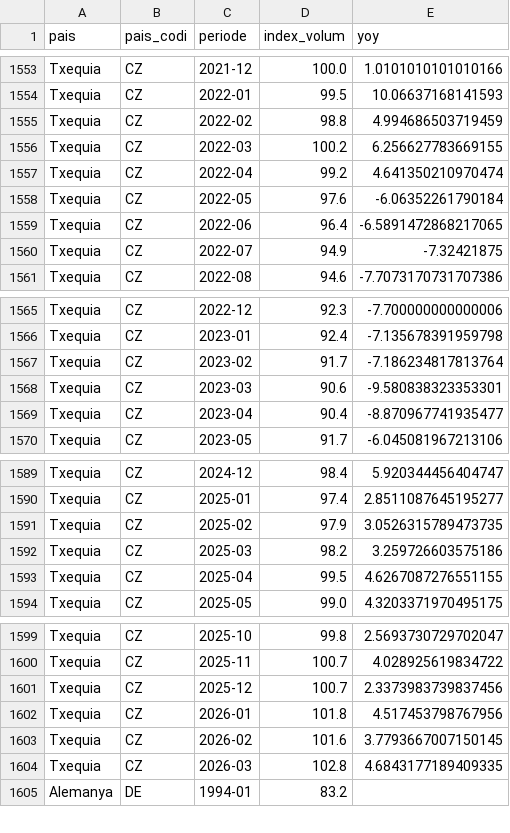
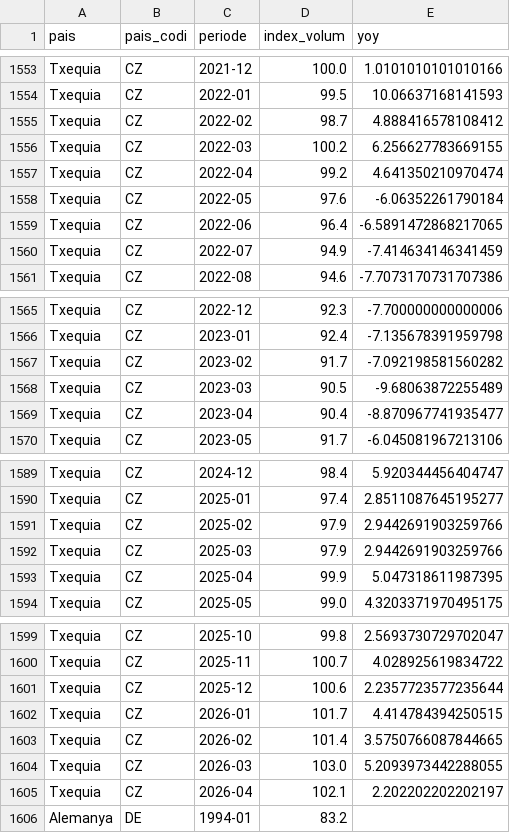
Before and after one commit to jordi-j3b3/observatori-comerc, a CSV file: data/cache/europa_retail_mensual.csv, drawn as a sheet; only a part is shown, gaps mark what is left out; the diff covers the shown part only.

```diff
--- a/data/cache/europa_retail_mensual.csv
+++ b/data/cache/europa_retail_mensual.csv
@@ -1554,3 +1554,3 @@ Txequia,CZ,2021-12,100.0,1.0101010101010166
 Txequia,CZ,2022-01,99.5,10.06637168141593
-Txequia,CZ,2022-02,98.8,4.994686503719459
+Txequia,CZ,2022-02,98.7,4.888416578108412
 Txequia,CZ,2022-03,100.2,6.256627783669155
@@ -1559,3 +1559,3 @@ Txequia,CZ,2022-05,97.6,-6.06352261790184
 Txequia,CZ,2022-06,96.4,-6.5891472868217065
-Txequia,CZ,2022-07,94.9,-7.32421875
+Txequia,CZ,2022-07,94.9,-7.414634146341459
 Txequia,CZ,2022-08,94.6,-7.7073170731707386
@@ -1566,4 +1566,4 @@ Txequia,CZ,2022-12,92.3,-7.700000000000006
 Txequia,CZ,2023-01,92.4,-7.135678391959798
-Txequia,CZ,2023-02,91.7,-7.186234817813764
-Txequia,CZ,2023-03,90.6,-9.580838323353301
+Txequia,CZ,2023-02,91.7,-7.092198581560282
+Txequia,CZ,2023-03,90.5,-9.68063872255489
 Txequia,CZ,2023-04,90.4,-8.870967741935477
@@ -1590,5 +1590,5 @@ Txequia,CZ,2024-12,98.4,5.920344456404747
 Txequia,CZ,2025-01,97.4,2.8511087645195277
-Txequia,CZ,2025-02,97.9,3.0526315789473735
-Txequia,CZ,2025-03,98.2,3.259726603575186
-Txequia,CZ,2025-04,99.5,4.6267087276551155
+Txequia,CZ,2025-02,97.9,2.9442691903259766
+Txequia,CZ,2025-03,97.9,2.9442691903259766
+Txequia,CZ,2025-04,99.9,5.047318611987395
 Txequia,CZ,2025-05,99.0,4.3203371970495175
@@ -1600,6 +1600,7 @@ Txequia,CZ,2025-10,99.8,2.5693730729702047
 Txequia,CZ,2025-11,100.7,4.028925619834722
-Txequia,CZ,2025-12,100.7,2.3373983739837456
-Txequia,CZ,2026-01,101.8,4.517453798767956
-Txequia,CZ,2026-02,101.6,3.7793667007150145
-Txequia,CZ,2026-03,102.8,4.6843177189409335
+Txequia,CZ,2025-12,100.6,2.2357723577235644
+Txequia,CZ,2026-01,101.7,4.414784394250515
+Txequia,CZ,2026-02,101.4,3.5750766087844665
+Txequia,CZ,2026-03,103.0,5.2093973442288055
+Txequia,CZ,2026-04,102.1,2.202202202202197
 Alemanya,DE,1994-01,83.2,
```
Also changed, not shown: 5 edited cells elsewhere in this file, 2 other files.
